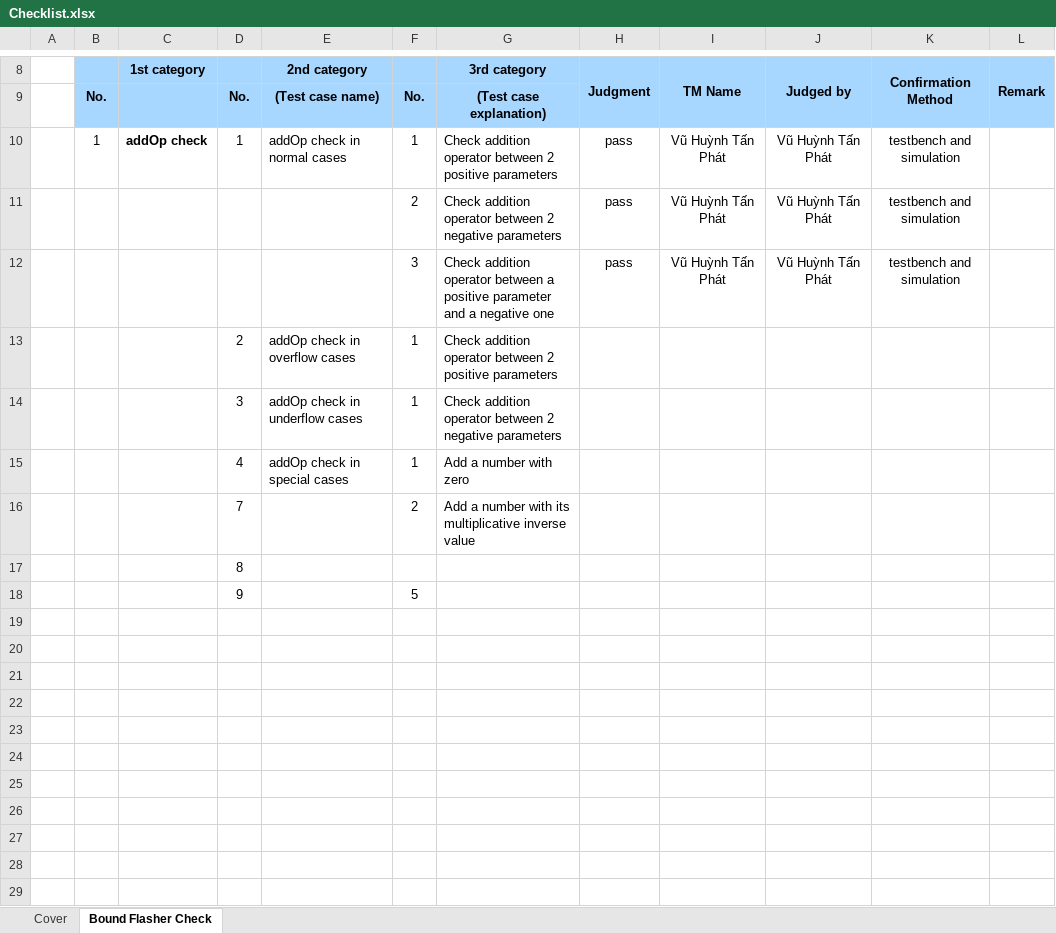
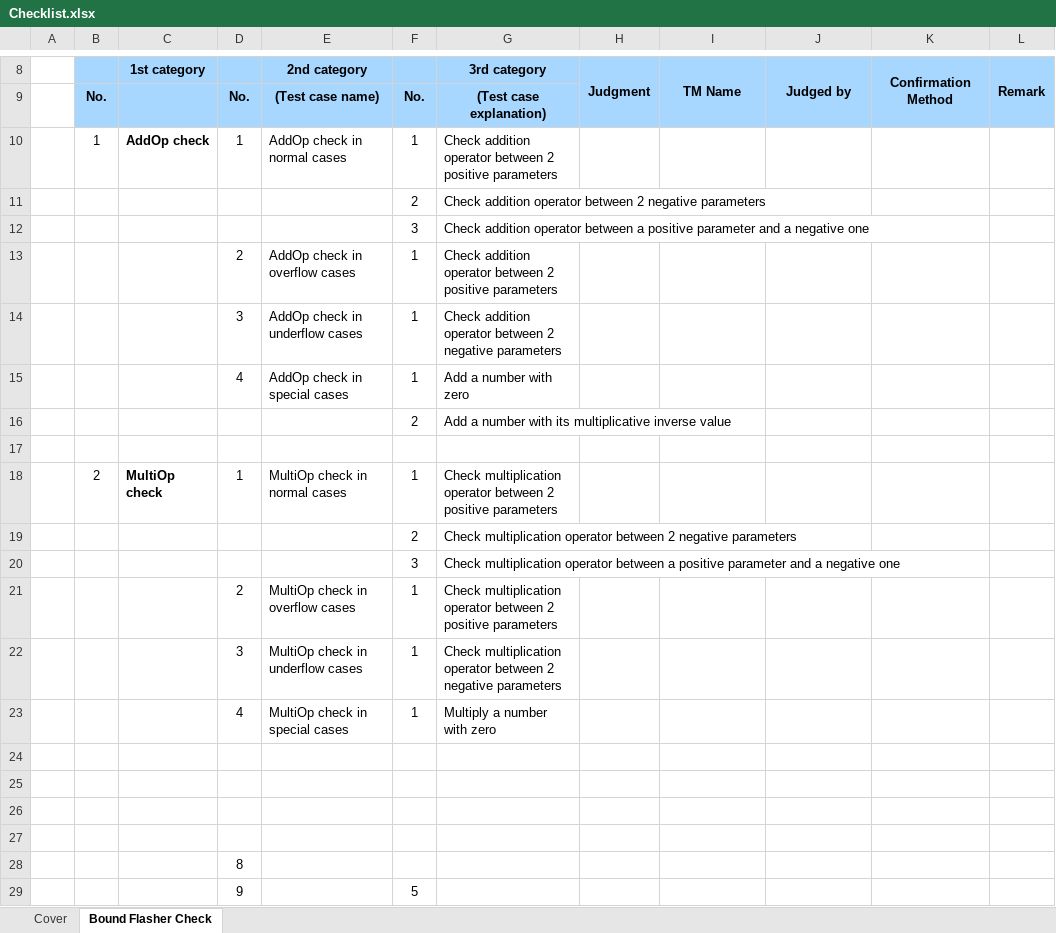
Before and after one commit to kido2k3/FLOATING-POINTING_ALU, an Excel workbook: Checklist.xlsx, sheet Bound Flasher Check, drawn as a sheet; only a part is shown, gaps mark what is left out; values as stored, in another font and other column widths than the file's, no borders; conditional formats not drawn; removed rows and columns are numbered as before the commit, all else as after; the diff names each change by its address in the sheet, - before the commit and + after, or states it on an @@ line.

Commit message:
add multiop in checklist

```diff
--- a/Checklist.xlsx (sheet Bound Flasher Check)
+++ b/Checklist.xlsx (sheet Bound Flasher Check)
-C10 (1st category): addOp check
+C10 (1st category): AddOp check
-E10 (2nd category): addOp check in normal cases
+E10 (2nd category): AddOp check in normal cases
-H10 (Judgment): pass
+H10 (Judgment): (empty)
-I10 (TM Name): Vũ Huỳnh Tấn Phát
+I10 (TM Name): (empty)
-J10 (Judged by): Vũ Huỳnh Tấn Phát
+J10 (Judged by): (empty)
-K10 (Confirmation Method): testbench and simulation
+K10 (Confirmation Method): (empty)
-row 11:  |  |  |  |  | 2 | Check addition operator between 2 negative parameters | pass | Vũ Huỳnh Tấn Phát | Vũ Huỳnh Tấn Phát | testbench and simulation
-row 12:  |  |  |  |  | 3 | Check addition operator between a positive parameter and a negative one | pass | Vũ Huỳnh Tấn Phát | Vũ Huỳnh Tấn Phát | testbench and simulation
+row 11:  |  |  |  |  | 2 | Check addition operator between 2 negative parameters
+row 12:  |  |  |  |  | 3 | Check addition operator between a positive parameter and a negative one
-E13 (2nd category): addOp check in overflow cases
+E13 (2nd category): AddOp check in overflow cases
-E14 (2nd category): addOp check in underflow cases
+E14 (2nd category): AddOp check in underflow cases
-E15 (2nd category): addOp check in special cases
+E15 (2nd category): AddOp check in special cases
-D16: 7
+D16: (empty)
+row 17: (empty)
+row 18:  | 2 | MultiOp check | 1 | MultiOp check in normal cases | 1 | Check multiplication operator between 2 positive parameters
+row 19:  |  |  |  |  | 2 | Check multiplication operator between 2 negative parameters
+row 20:  |  |  |  |  | 3 | Check multiplication operator between a positive parameter and a negative one
+row 21:  |  |  | 2 | MultiOp check in overflow cases | 1 | Check multiplication operator between 2 positive parameters
+row 22:  |  |  | 3 | MultiOp check in underflow cases | 1 | Check multiplication operator between 2 negative parameters
+row 23:  |  |  | 4 | MultiOp check in special cases | 1 | Multiply a number with zero
+row 24: (empty)
+row 25: (empty)
+row 26: (empty)
+row 27: (empty)
```
